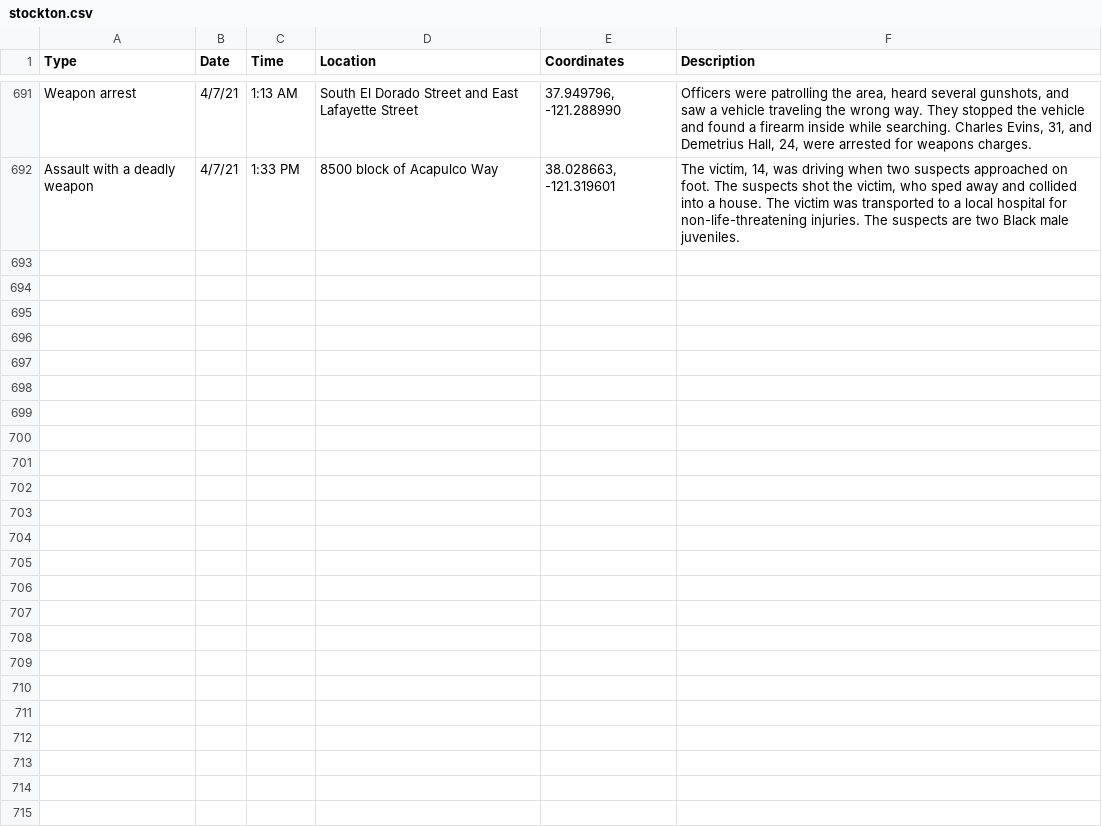
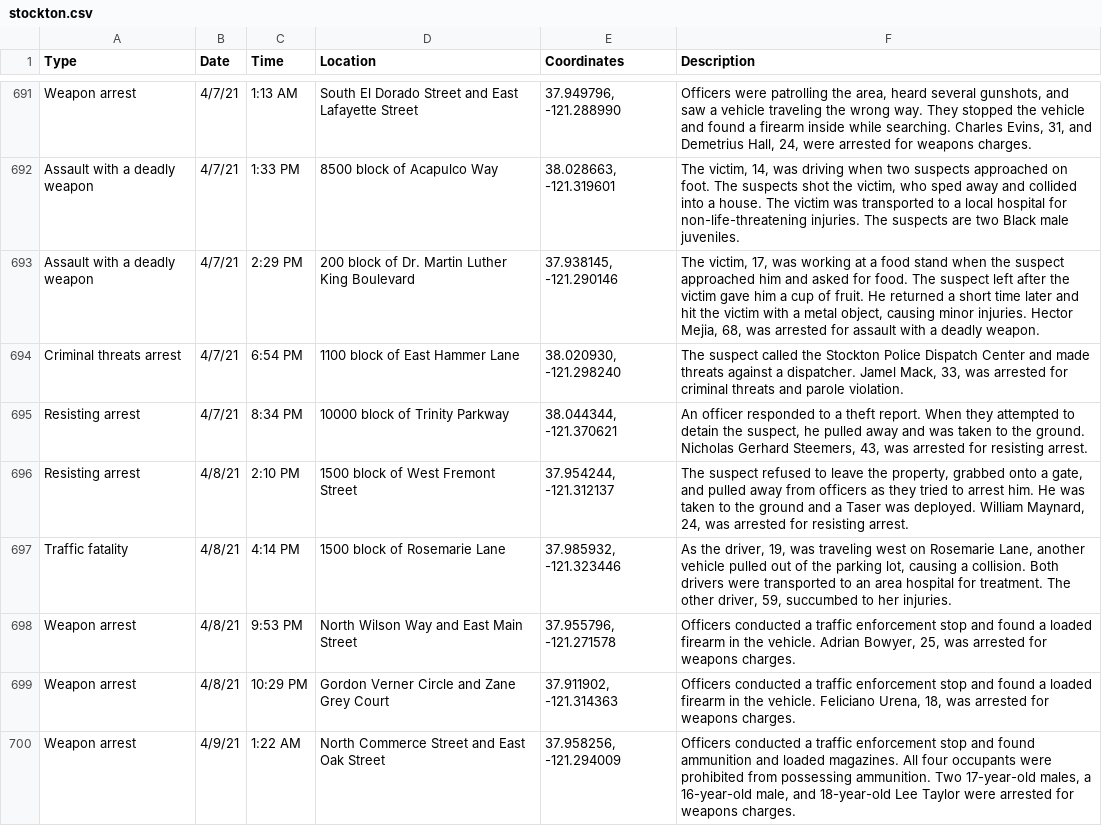
Before and after one commit to miriamwaldvogel/209politics, a CSV file: projects/crimemaps/data/stockton.csv, drawn as a sheet; only a part is shown, gaps mark what is left out; the diff names each change by its address in the sheet, - before the commit and + after, or states it on an @@ line.

```diff
--- a/projects/crimemaps/data/stockton.csv
+++ b/projects/crimemaps/data/stockton.csv
+row 693: Assault with a deadly weapon | 4/7/21 | 2:29 PM | 200 block of Dr. Martin Luther King Boulevard | 37.938145, -121.290146 | The victim, 17, was working at a food stand when the suspect approached him and asked for food. The suspect left after the victim gave him a cup of fruit. He returned a short time later and hit the victim with a metal object, causing minor injuries. Hector Mejia, 68, was arrested for assault with a deadly weapon.
+row 694: Criminal threats arrest | 4/7/21 | 6:54 PM | 1100 block of East Hammer Lane | 38.020930, -121.298240 | The suspect called the Stockton Police Dispatch Center and made threats against a dispatcher. Jamel Mack, 33, was arrested for criminal threats and parole violation.
+row 695: Resisting arrest | 4/7/21 | 8:34 PM | 10000 block of Trinity Parkway | 38.044344, -121.370621 | An officer responded to a theft report. When they attempted to detain the suspect, he pulled away and was taken to the ground. Nicholas Gerhard Steemers, 43, was arrested for resisting arrest.
+row 696: Resisting arrest | 4/8/21 | 2:10 PM | 1500 block of West Fremont Street | 37.954244, -121.312137 | The suspect refused to leave the property, grabbed onto a gate, and pulled away from officers as they tried to arrest him. He was taken to the ground and a Taser was deployed. William Maynard, 24, was arrested for resisting arrest.
+row 697: Traffic fatality | 4/8/21 | 4:14 PM | 1500 block of Rosemarie Lane | 37.985932, -121.323446 | As the driver, 19, was traveling west on Rosemarie Lane, another vehicle pulled out of the parking lot, causing a collision. Both drivers were transported to an area hospital for treatment. The other driver, 59, succumbed to her injuries.
+row 698: Weapon arrest | 4/8/21 | 9:53 PM | North Wilson Way and East Main Street | 37.955796, -121.271578 | Officers conducted a traffic enforcement stop and found a loaded firearm in the vehicle. Adrian Bowyer, 25, was arrested for weapons charges.
+row 699: Weapon arrest | 4/8/21 | 10:29 PM | Gordon Verner Circle and Zane Grey Court | 37.911902, -121.314363 | Officers conducted a traffic enforcement stop and found a loaded firearm in the vehicle. Feliciano Urena, 18, was arrested for weapons charges.
+row 700: Weapon arrest | 4/9/21 | 1:22 AM | North Commerce Street and East Oak Street | 37.958256, -121.294009 | Officers conducted a traffic enforcement stop and found ammunition and loaded magazines. All four occupants were prohibited from possessing ammunition. Two 17-year-old males, a 16-year-old male, and 18-year-old Lee Taylor were arrested for weapons charges.
```
Also changed, not shown: 1 other file.
